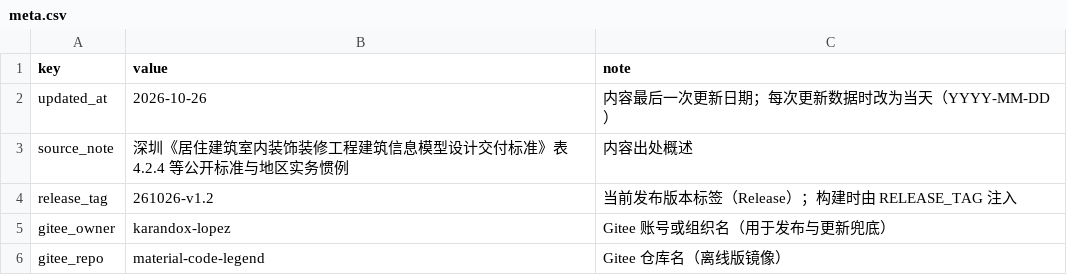
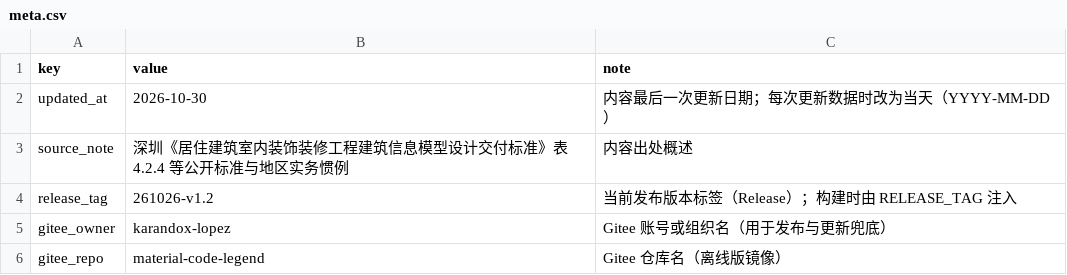
Before and after one commit to Andox-Lopez/material-code-legend, a CSV file: data/meta.csv, drawn as a sheet.

Commit message:
data: 更新 西班牙·拉美 饰面/灯具缩写与韩国 SW 同码修正
- 新增基准条目 SK 踢脚线（entries.csv + entry_text.csv 9 语言）
- latam 补齐 finish 26 条、light 18 条西语缩写映射，覆盖率 finish 0→26/26、light 1→18/18
- latam 新增地区特有条目 CIELR / ESQ / CONP，新增 GR 同码多义（granito vs rejilla）
- kr 修正 obj 组 SW 同码冲突：洁具改用 SAN；新增 SW 双义条目与 2026 年 KS 认证改革依据
- rule_text.csv 补齐 R1–R4 在 zh/en/ja/ko/es 的 20 处 example 空值
- build.py 修正繁简转换范围：只转中文列，日文/韩文不再被误转；地区代码与地区冲突表的中文现按地区转繁体
- data/meta.csv updated_at → 2026-10-30

新增可复用工具：tools/csv_io.py（CSV 读写）、tools/validate_week.py（9 项校验）

```diff
--- a/data/meta.csv
+++ b/data/meta.csv
@@ -1,3 +1,3 @@
 key,value,note
-updated_at,2026-10-26,内容最后一次更新日期；每次更新数据时改为当天（YYYY-MM-DD）
+updated_at,2026-10-30,内容最后一次更新日期；每次更新数据时改为当天（YYYY-MM-DD）
 source_note,深圳《居住建筑室内装饰装修工程建筑信息模型设计交付标准》表 4.2.4 等公开标准与地区实务惯例,内容出处概述
```
Also changed, not shown: data/entries.csv, data/entry_text.csv, 11 other files.
